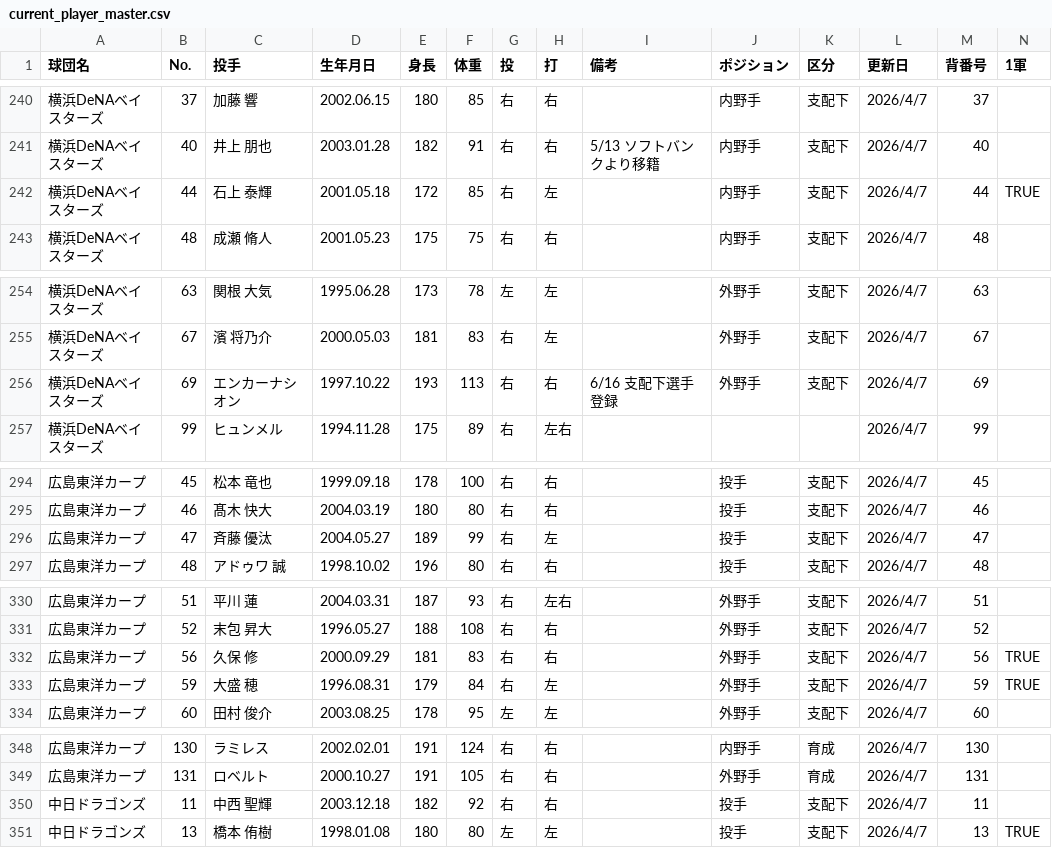
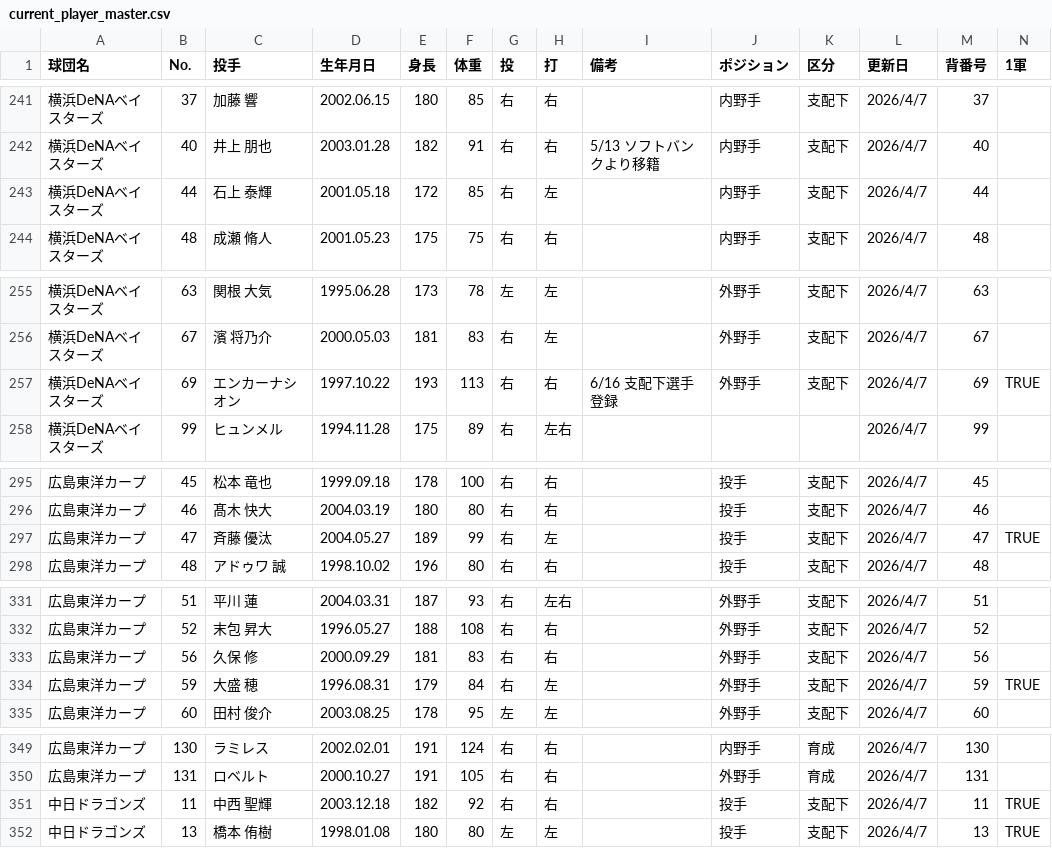
Before and after one commit to hitoshihirai07-hash/player-lens-auto-test, a CSV file: data/current_player_master.csv, drawn as a sheet; only a part is shown, gaps mark what is left out; the diff covers the shown part only.

```diff
--- a/data/current_player_master.csv
+++ b/data/current_player_master.csv
@@ -241,3 +242,3 @@
 横浜DeNAベイスターズ,40,井上 朋也,2003.01.28,182,91,右,右,5/13 ソフトバンクより移籍,内野手,支配下,2026/4/7,40,
-横浜DeNAベイスターズ,44,石上 泰輝,2001.05.18,172,85,右,左,,内野手,支配下,2026/4/7,44,TRUE
+横浜DeNAベイスターズ,44,石上 泰輝,2001.05.18,172,85,右,左,,内野手,支配下,2026/4/7,44,
 横浜DeNAベイスターズ,48,成瀬 脩人,2001.05.23,175,75,右,右,,内野手,支配下,2026/4/7,48,
@@ -255,3 +256,3 @@
 横浜DeNAベイスターズ,67,濱 将乃介,2000.05.03,181,83,右,左,,外野手,支配下,2026/4/7,67,
-横浜DeNAベイスターズ,69,エンカーナシオン,1997.10.22,193,113,右,右,6/16 支配下選手登録,外野手,支配下,2026/4/7,69,
+横浜DeNAベイスターズ,69,エンカーナシオン,1997.10.22,193,113,右,右,6/16 支配下選手登録,外野手,支配下,2026/4/7,69,TRUE
 横浜DeNAベイスターズ,99,ヒュンメル,1994.11.28,175,89,右,左右,,,,2026/4/7,99,
@@ -295,3 +296,3 @@
 広島東洋カープ,46,髙木 快大,2004.03.19,180,80,右,右,,投手,支配下,2026/4/7,46,
-広島東洋カープ,47,斉藤 優汰,2004.05.27,189,99,右,左,,投手,支配下,2026/4/7,47,
+広島東洋カープ,47,斉藤 優汰,2004.05.27,189,99,右,左,,投手,支配下,2026/4/7,47,TRUE
 広島東洋カープ,48,アドゥワ 誠,1998.10.02,196,80,右,右,,投手,支配下,2026/4/7,48,
@@ -331,3 +332,3 @@
 広島東洋カープ,52,末包 昇大,1996.05.27,188,108,右,右,,外野手,支配下,2026/4/7,52,
-広島東洋カープ,56,久保 修,2000.09.29,181,83,右,右,,外野手,支配下,2026/4/7,56,TRUE
+広島東洋カープ,56,久保 修,2000.09.29,181,83,右,右,,外野手,支配下,2026/4/7,56,
 広島東洋カープ,59,大盛 穂,1996.08.31,179,84,右,左,,外野手,支配下,2026/4/7,59,TRUE
@@ -349,3 +350,3 @@
 広島東洋カープ,131,ロベルト,2000.10.27,191,105,右,右,,外野手,育成,2026/4/7,131,
-中日ドラゴンズ,11,中西 聖輝,2003.12.18,182,92,右,右,,投手,支配下,2026/4/7,11,
+中日ドラゴンズ,11,中西 聖輝,2003.12.18,182,92,右,右,,投手,支配下,2026/4/7,11,TRUE
 中日ドラゴンズ,13,橋本 侑樹,1998.01.08,180,80,左,左,,投手,支配下,2026/4/7,13,TRUE
```
Also changed, not shown: 1 added row and 13 edited cells elsewhere in this file, data/2026_batter_left_and_right_stats.csv, data/2026_pitcher_left_and_right_stats.csv, 6 other files.
